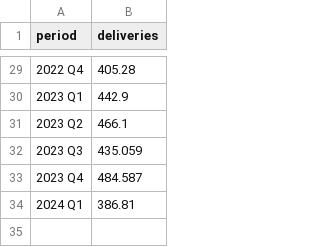
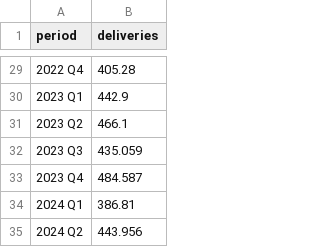
Before and after one commit to jagelves/Data, a CSV file: tsla_deliveries.csv, drawn as a sheet; only a part is shown, gaps mark what is left out; the diff names each change by its address in the sheet, - before the commit and + after, or states it on an @@ line.

```diff
--- a/tsla_deliveries.csv
+++ b/tsla_deliveries.csv
+row 35: 2024 Q2 | 443.956
```
Also changed, not shown: 1 other file.
